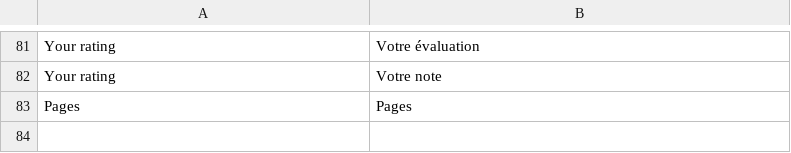
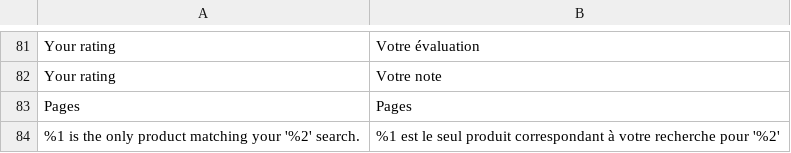
Before and after one commit to magesuite/theme-creativeshop, a CSV file: src/i18n/fr_FR.csv, drawn as a sheet; only a part is shown, gaps mark what is left out.

Commit message:
feat: [LP-1258] Translate message for search

```diff
--- a/src/i18n/fr_FR.csv
+++ b/src/i18n/fr_FR.csv
@@ -83 +83,2 @@
 Pages,Pages
+"%1 is the only product matching your '%2' search.","%1 est le seul produit correspondant à votre recherche pour '%2'"
```
Also changed, not shown: 2 other files.
